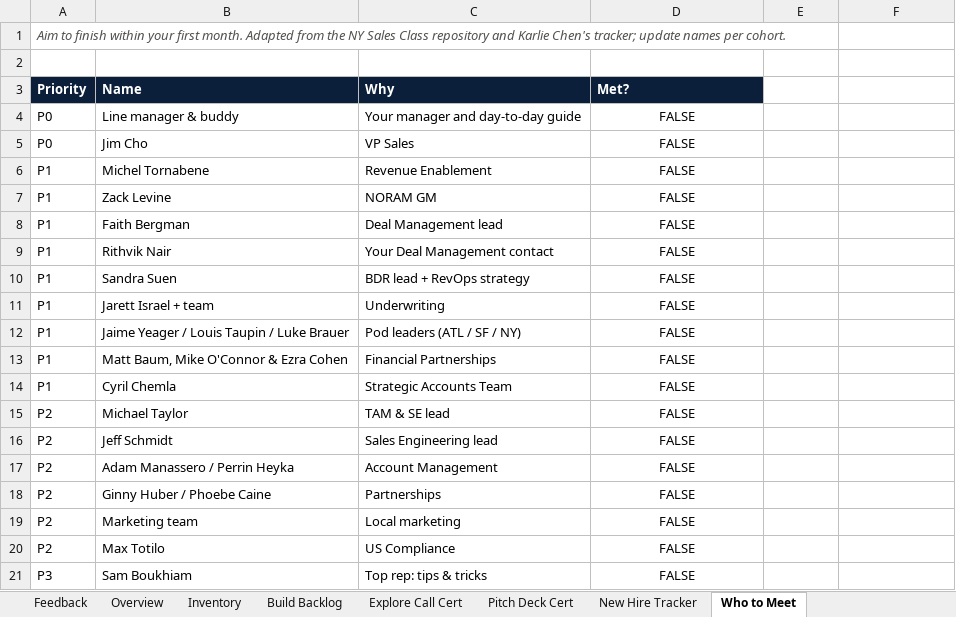
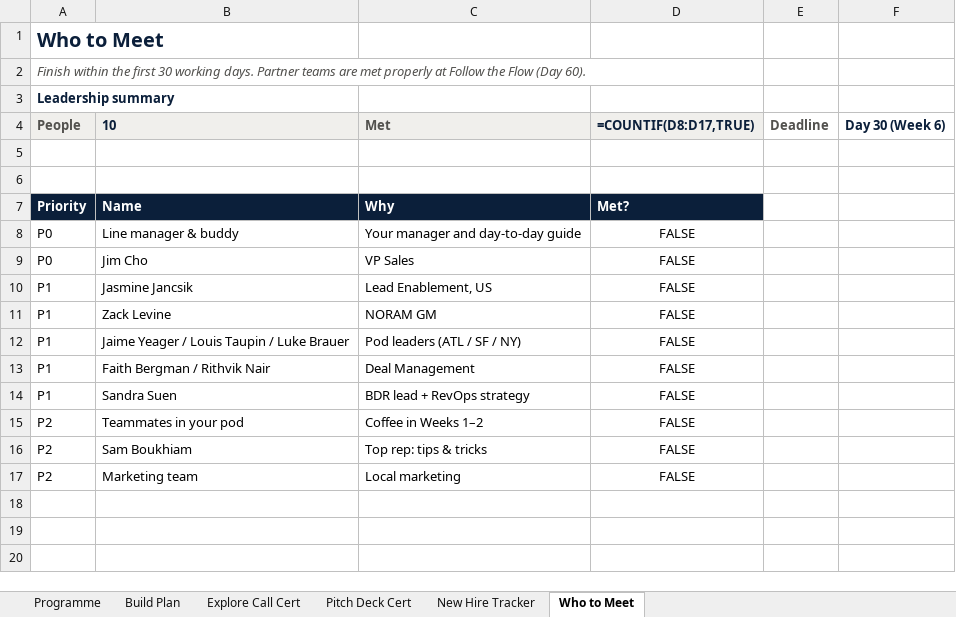
Before and after one commit to jasminejancsik-sudo/enablement, an Excel workbook: onboarding/ae/ae-onboarding-tracker.xlsx, sheet Who to Meet, drawn as a sheet; values as stored, in another font and other column widths than the file's, no borders; formulas without a stored value are shown as written; removed rows and columns are numbered as before the commit, all else as after; the diff names each change by its address in the sheet, - before the commit and + after, or states it on an @@ line.

```diff
--- a/onboarding/ae/ae-onboarding-tracker.xlsx (sheet Who to Meet)
+++ b/onboarding/ae/ae-onboarding-tracker.xlsx (sheet Who to Meet)
-sheet tab: Feedback
+sheet tab: Programme
-sheet tab: Overview
+sheet tab: Build Plan
-sheet tab: Inventory
-sheet tab: Build Backlog
-A1: Aim to finish within your first month. Adapted from the NY Sales Class repository and Karlie Chen's tracker; update names per cohort.
+A1: Who to Meet
@@ A1 bold: off → on, italic: on → off, text colour: #52514E → #0B1F3A, text size: larger @@
+row 2: Finish within the first 30 working days. Partner teams are met properly at Follow the Flow (Day 60).
+row 3: Leadership summary
+row 4: People | 10 | Met | =COUNTIF(D8:D17,TRUE) | Deadline | Day 30 (Week 6)
+row 5: (empty)
-B10: Michel Tornabene
+B10: Jasmine Jancsik
-C10: Revenue Enablement
+C10: Lead Enablement, US
-B13: Faith Bergman
+B13: Faith Bergman / Rithvik Nair
-C13: Deal Management lead
+C13: Deal Management
-row 9: P1 | Rithvik Nair | Your Deal Management contact | FALSE
-row 11: P1 | Jarett Israel + team | Underwriting | FALSE
-row 13: P1 | Matt Baum, Mike O'Connor & Ezra Cohen | Financial Partnerships | FALSE
-row 14: P1 | Cyril Chemla | Strategic Accounts Team | FALSE
-row 15: P2 | Michael Taylor | TAM & SE lead | FALSE
-row 16: P2 | Jeff Schmidt | Sales Engineering lead | FALSE
-B15: Adam Manassero / Perrin Heyka
+B15: Teammates in your pod
-C15: Account Management
+C15: Coffee in Weeks 1–2
-B16: Ginny Huber / Phoebe Caine
+B16: Sam Boukhiam
-C16: Partnerships
+C16: Top rep: tips & tricks
-row 20: P2 | Max Totilo | US Compliance | FALSE
-row 21: P3 | Sam Boukhiam | Top rep: tips & tricks | FALSE
```
Also changed, not shown: sheet New Hire Tracker, sheet Programme, sheet Build Plan, sheet Pitch Deck Cert, sheet Explore Call Cert, 5 other files.
